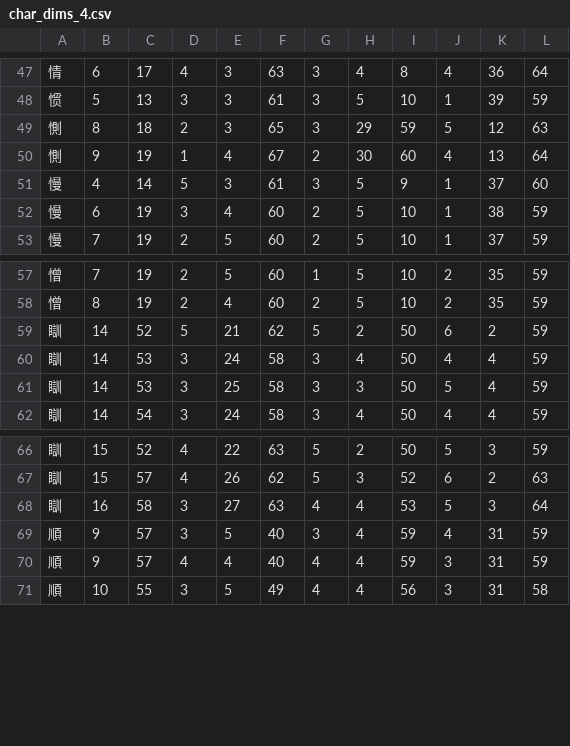
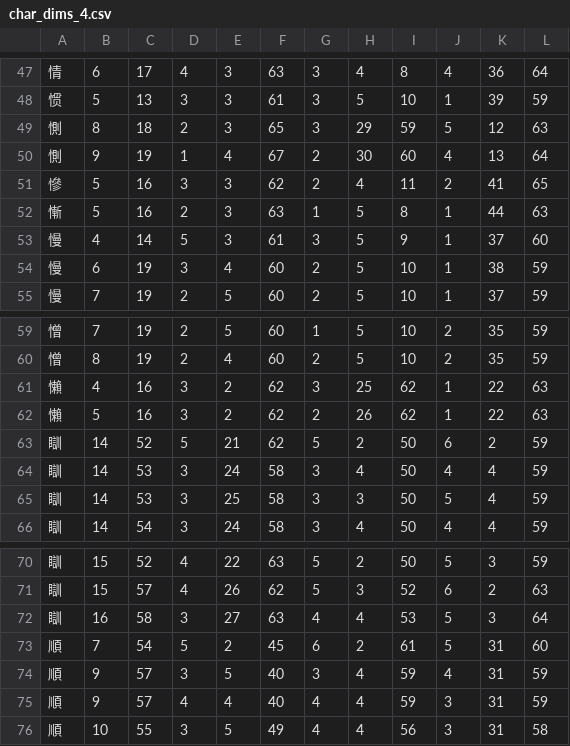
Before and after one commit to KarlTDebiec/Scinoephile, a CSV file: scinoephile/data/ocr/char_dims_4.csv, drawn as a sheet; only a part is shown, gaps mark what is left out.

```diff
--- a/scinoephile/data/ocr/char_dims_4.csv
+++ b/scinoephile/data/ocr/char_dims_4.csv
@@ -50,2 +50,4 @@
 惻,9,19,1,4,67,2,30,60,4,13,64
+慘,5,16,3,3,62,2,4,11,2,41,65
+慚,5,16,2,3,63,1,5,8,1,44,63
 慢,4,14,5,3,61,3,5,9,1,37,60
@@ -58,2 +60,4 @@
 憎,8,19,2,4,60,2,5,10,2,35,59
+懶,4,16,3,2,62,3,25,62,1,22,63
+懶,5,16,3,2,62,2,26,62,1,22,63
 瞓,14,52,5,21,62,5,2,50,6,2,59
@@ -68,2 +72,3 @@
 瞓,16,58,3,27,63,4,4,53,5,3,64
+順,7,54,5,2,45,6,2,61,5,31,60
 順,9,57,3,5,40,3,4,59,4,31,59
```
Also changed, not shown: scinoephile/data/ocr/char_dims_1.csv, scinoephile/data/ocr/char_dims_2.csv, 15 other files.
